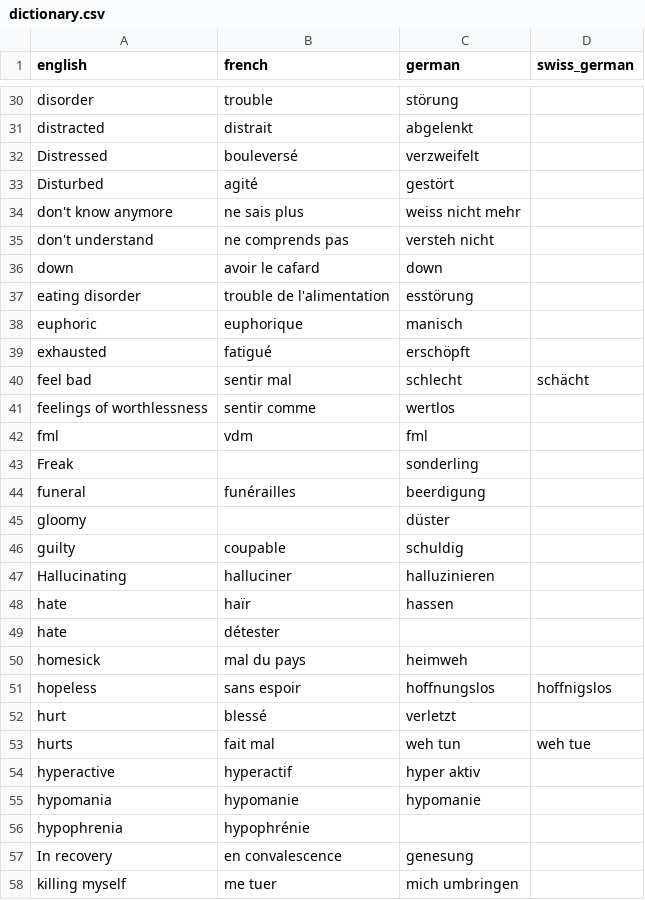
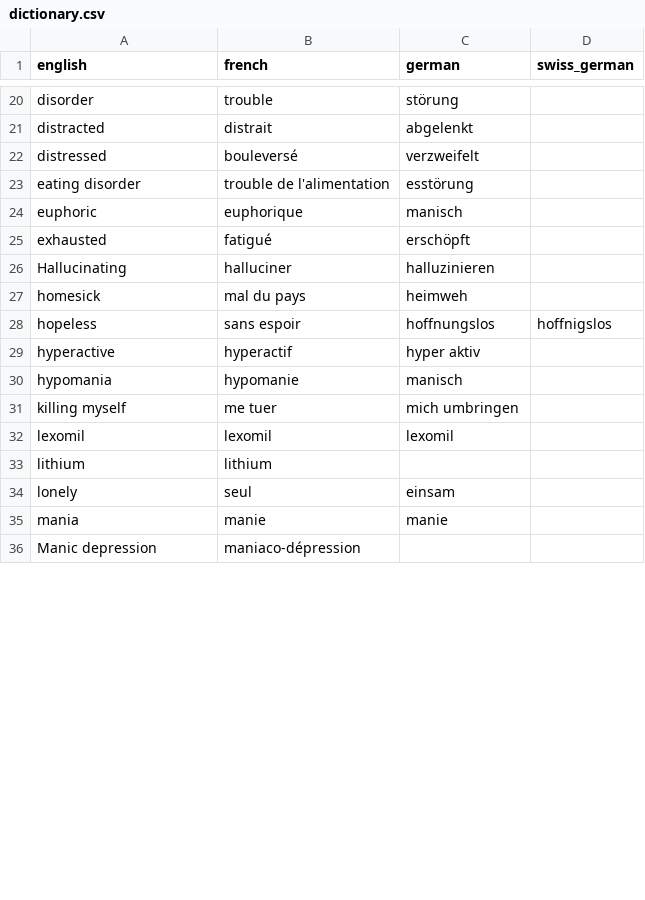
Before and after one commit to mtaziz/ada, a CSV file: project/dictionary.csv, drawn as a sheet; only a part is shown, gaps mark what is left out; the shorter side is filled out with more unchanged rows; the diff covers the shown part only.

```diff
--- a/project/dictionary.csv
+++ b/project/dictionary.csv
@@ -31,7 +21,3 @@ disorder,trouble,störung,
 distracted,distrait,abgelenkt,
-Distressed,bouleversé,verzweifelt,
-Disturbed,agité,gestört,
-don't know anymore,ne sais plus,weiss nicht mehr,
-don't understand,ne comprends pas,versteh nicht,
-down,avoir le cafard,down,
+distressed,bouleversé,verzweifelt,
 eating disorder,trouble de l'alimentation,esstörung,
@@ -39,20 +25,7 @@ euphoric,euphorique,manisch,
 exhausted,fatigué,erschöpft,
-feel bad,sentir mal,schlecht,schächt
-feelings of worthlessness,sentir comme ,wertlos,
-fml,vdm,fml,
-Freak,,sonderling,
-funeral,funérailles,beerdigung,
-gloomy,,düster,
-guilty,coupable,schuldig,
 Hallucinating,halluciner,halluzinieren,
-hate,haïr,hassen,
-hate,détester,,
 homesick,mal du pays,heimweh,
 hopeless,sans espoir,hoffnungslos,hoffnigslos
-hurt,blessé,verletzt,
-hurts,fait mal,weh tun,weh tue
 hyperactive,hyperactif,hyper aktiv,
-hypomania,hypomanie,hypomanie,
-hypophrenia,hypophrénie,,
-In recovery,en convalescence,genesung,
+hypomania,hypomanie,manisch,
 killing myself,me tuer,mich umbringen,
```
Also changed, not shown: 2 added rows, 39 removed rows and 12 edited cells elsewhere in this file.
